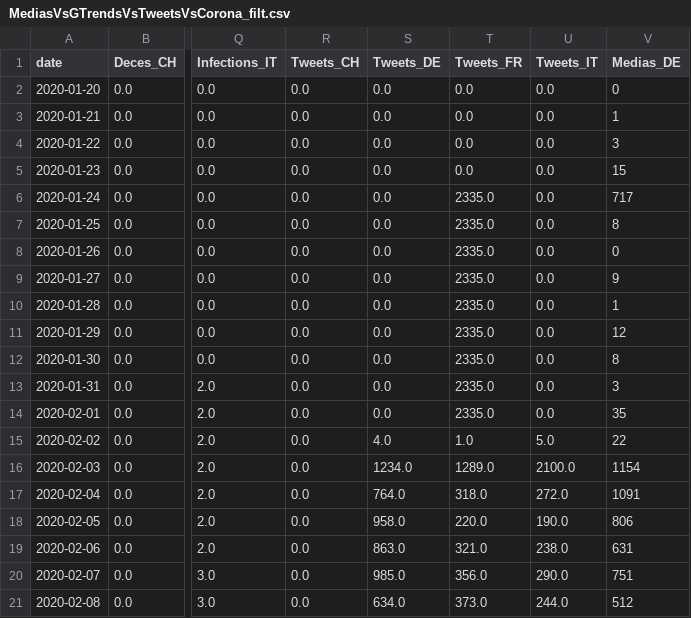
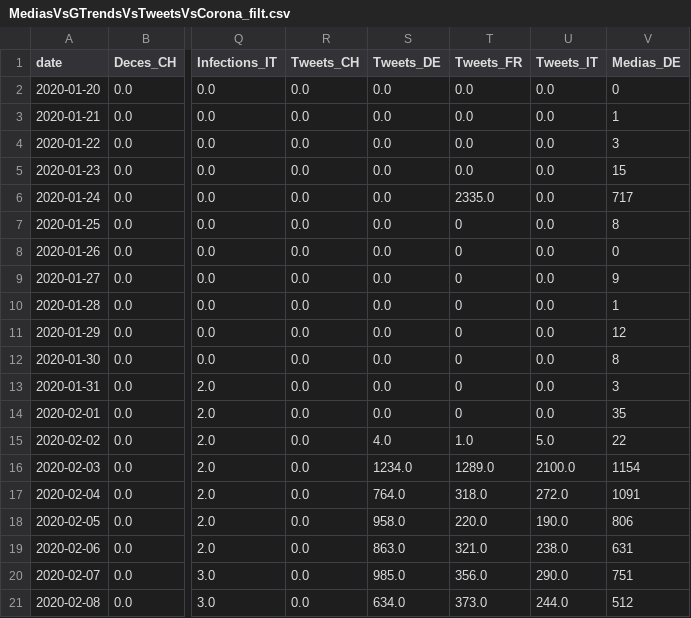
Before and after one commit to labsletemps/coronavirus-trends, a CSV file: data/MediasVsGTrendsVsTweetsVsCorona_filt.csv, drawn as a sheet; only a part is shown, gaps mark what is left out; the diff names each change by its address in the sheet, - before the commit and + after, or states it on an @@ line.

Commit message:
remove data sustain

```diff
--- a/data/MediasVsGTrendsVsTweetsVsCorona_filt.csv
+++ b/data/MediasVsGTrendsVsTweetsVsCorona_filt.csv
-T7:T14 (Tweets_FR): 2335.0
+T7:T14 (Tweets_FR): 0
```
